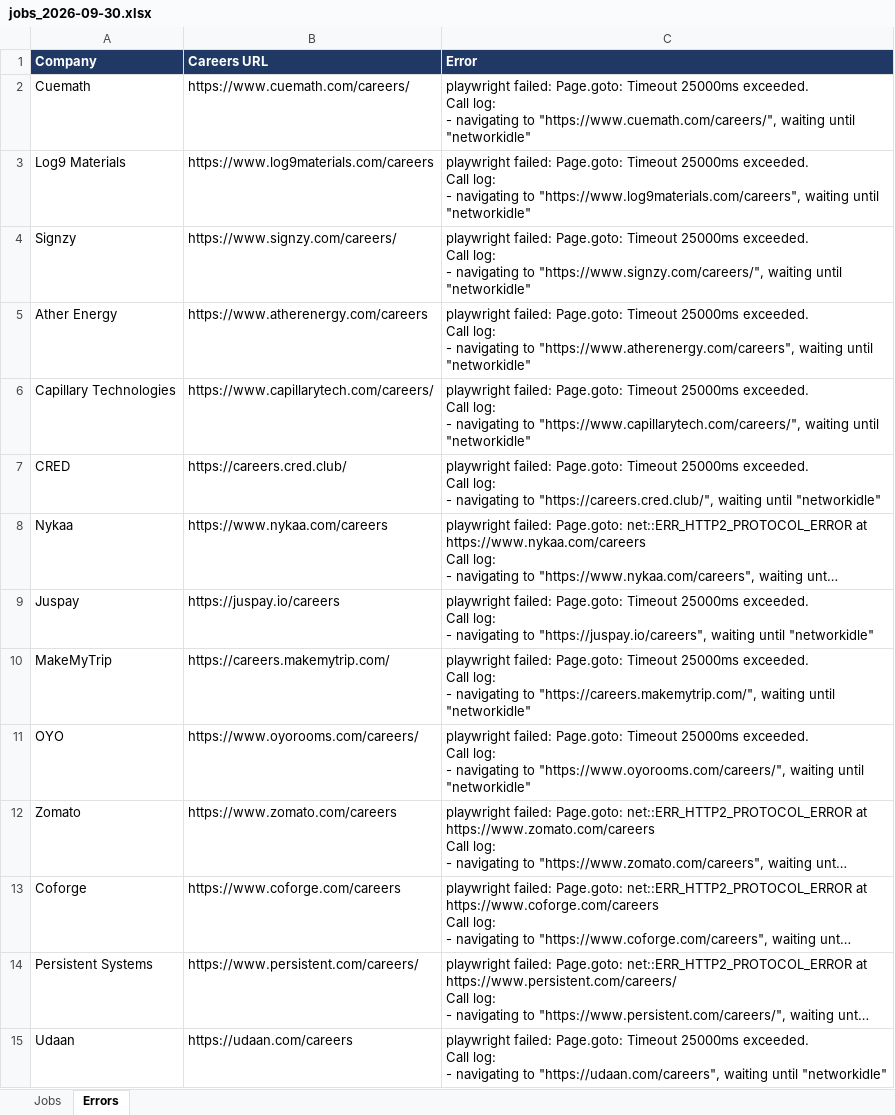
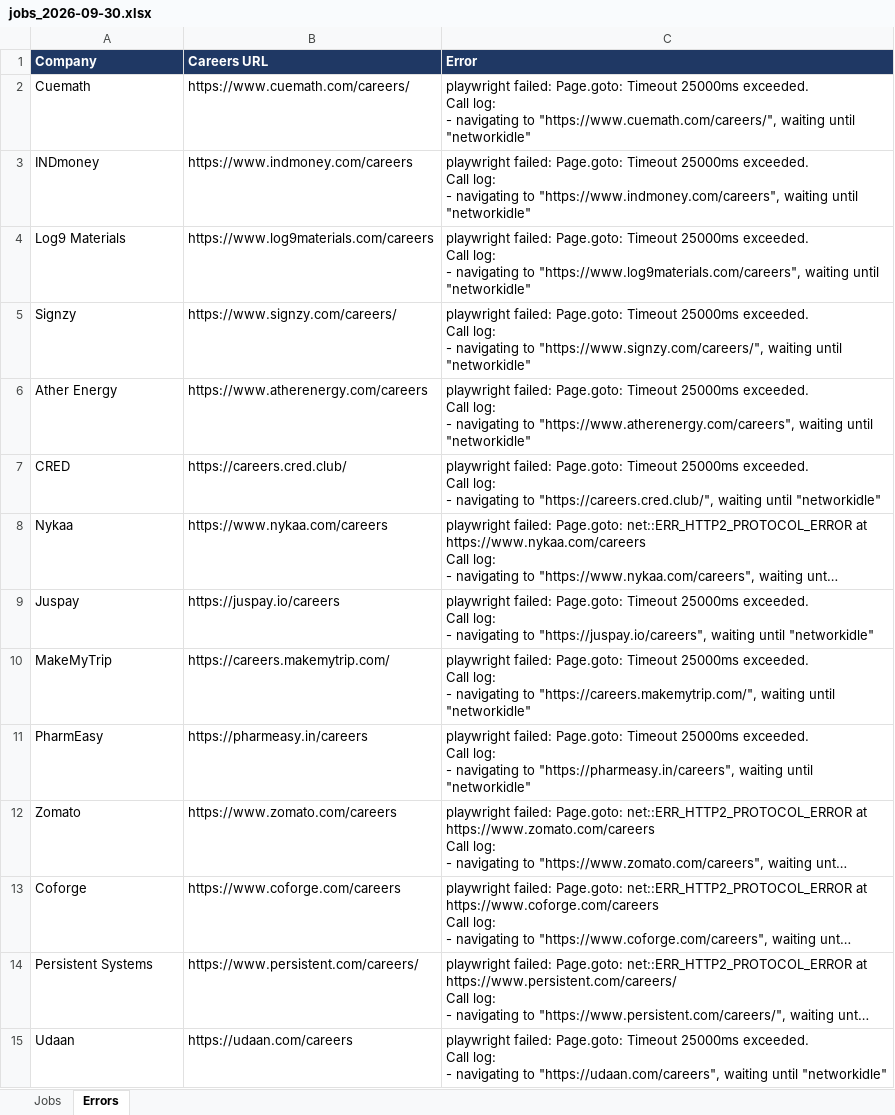
Before and after one commit to Lakshhiitaaa/JobTracker, an Excel workbook: reports/jobs_2026-09-30.xlsx, sheet Errors, drawn as a sheet; long unchanged cells end in …; values as stored, in another font and other column widths than the file's, no borders; removed rows and columns are numbered as before the commit, all else as after; ↵ is a line break in a cell; the diff names each change by its address in the sheet, - before the commit and + after, or states it on an @@ line.

```diff
--- a/reports/jobs_2026-09-30.xlsx (sheet Errors)
+++ b/reports/jobs_2026-09-30.xlsx (sheet Errors)
+row 3: INDmoney | https://www.indmoney.com/careers | playwright failed: Page.goto: Timeout 25000ms exceeded. ↵ Call log: ↵ - navigating to "https://www.indmoney.com/careers", waiting until "networkidle"
-row 6: Capillary Technologies | https://www.capillarytech.com/careers/ | playwright failed: Page.goto: Timeout 25000ms exceeded. ↵ Call log: ↵ - navigating to "https://www.capillarytech.com/careers/", waiting until "networkidle"
-row 11: OYO | https://www.oyorooms.com/careers/ | playwright failed: Page.goto: Timeout 25000ms exceeded. ↵ Call log: ↵ - navigating to "https://www.oyorooms.com/careers/", waiting until "networkidle"
+row 11: PharmEasy | https://pharmeasy.in/careers | playwright failed: Page.goto: Timeout 25000ms exceeded. ↵ Call log: ↵ - navigating to "https://pharmeasy.in/careers", waiting until "networkidle"
```
Also changed, not shown: sheet Jobs, 1 other file.
